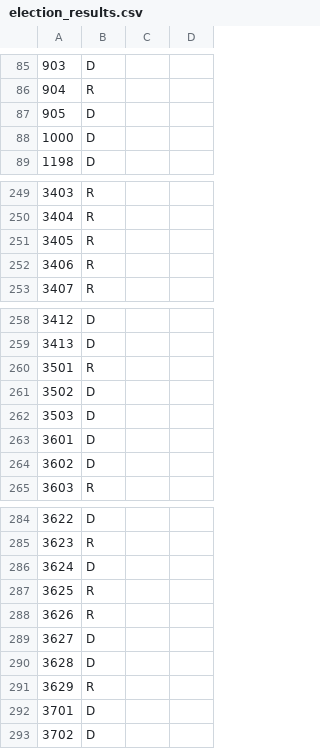
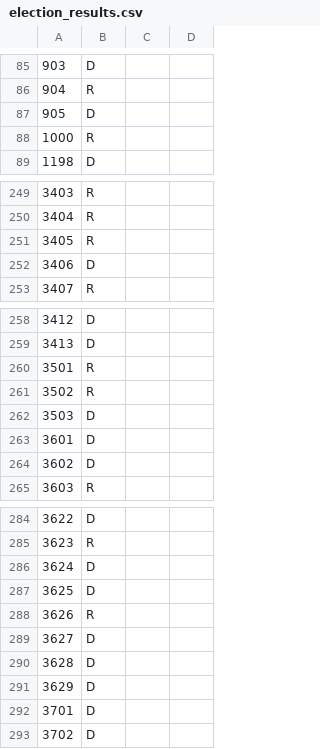
Before and after one commit to randallpl/Election_Predictor_CSC180, a CSV file: census_data/election_results.csv, drawn as a sheet; only a part is shown, gaps mark what is left out; the diff names each change by its address in the sheet, - before the commit and + after, or states it on an @@ line.

```diff
--- a/census_data/election_results.csv
+++ b/census_data/election_results.csv
-B88: D
+B88: R
-B252: R
+B252: D
-B261: D
+B261: R
-B287: R
+B287: D
-B291: R
+B291: D
```
Also changed, not shown: 2 other files.
